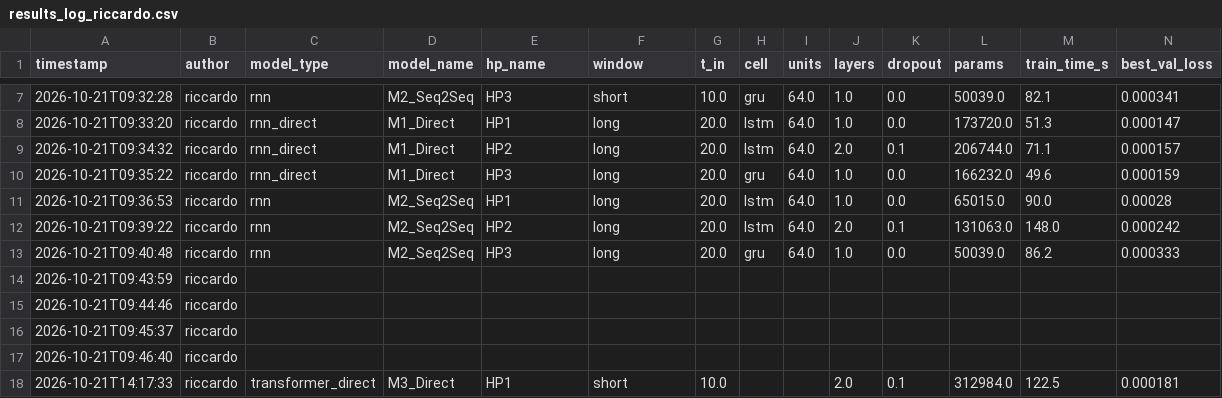
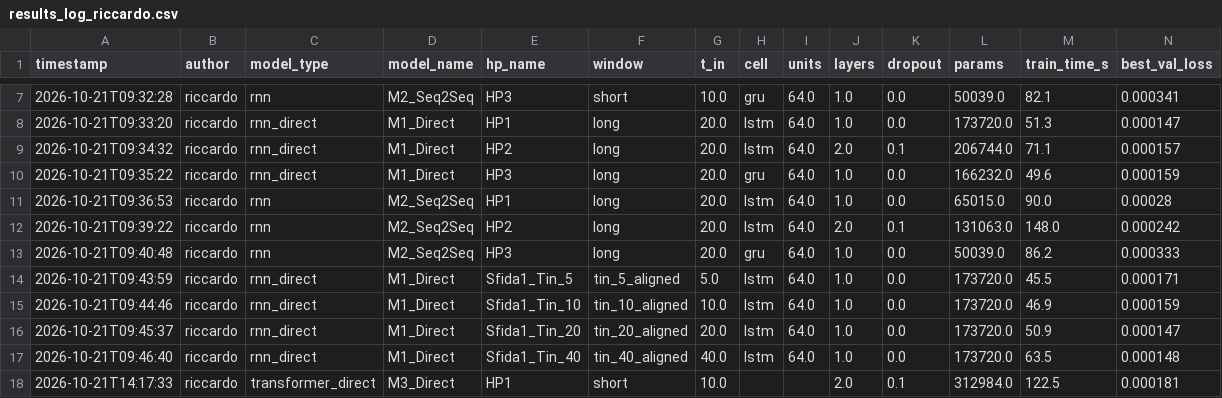
Before and after one commit to Riccardo-27/DL-Quantum, a CSV file: results/results_log_riccardo.csv, drawn as a sheet; only a part is shown, gaps mark what is left out; the diff covers the shown part only; the diff names each change by its address in the sheet, - before the commit and + after, or states it on an @@ line.

```diff
--- a/results/results_log_riccardo.csv
+++ b/results/results_log_riccardo.csv
-C14:C17 (model_type): (empty)
+C14:C17 (model_type): rnn_direct
-D14:D17 (model_name): (empty)
+D14:D17 (model_name): M1_Direct
-E14 (hp_name): (empty)
+E14 (hp_name): Sfida1_Tin_5
-F14 (window): (empty)
+F14 (window): tin_5_aligned
-G14 (t_in): (empty)
+G14 (t_in): 5.0
-H14:H17 (cell): (empty)
+H14:H17 (cell): lstm
-I14:I17 (units): (empty)
+I14:I17 (units): 64.0
-J14:J17 (layers): (empty)
+J14:J17 (layers): 1.0
-K14:K17 (dropout): (empty)
+K14:K17 (dropout): 0.0
-L14:L17 (params): (empty)
+L14:L17 (params): 173720.0
-M14 (train_time_s): (empty)
+M14 (train_time_s): 45.5
-N14 (best_val_loss): (empty)
+N14 (best_val_loss): 0.000171
-E15 (hp_name): (empty)
+E15 (hp_name): Sfida1_Tin_10
-F15 (window): (empty)
+F15 (window): tin_10_aligned
-G15 (t_in): (empty)
+G15 (t_in): 10.0
-M15 (train_time_s): (empty)
+M15 (train_time_s): 46.9
-N15 (best_val_loss): (empty)
+N15 (best_val_loss): 0.000159
-E16 (hp_name): (empty)
+E16 (hp_name): Sfida1_Tin_20
-F16 (window): (empty)
+F16 (window): tin_20_aligned
-G16 (t_in): (empty)
+G16 (t_in): 20.0
-M16 (train_time_s): (empty)
+M16 (train_time_s): 50.9
-N16 (best_val_loss): (empty)
+N16 (best_val_loss): 0.000147
-E17 (hp_name): (empty)
+E17 (hp_name): Sfida1_Tin_40
-F17 (window): (empty)
+F17 (window): tin_40_aligned
-G17 (t_in): (empty)
+G17 (t_in): 40.0
-M17 (train_time_s): (empty)
+M17 (train_time_s): 63.5
-N17 (best_val_loss): (empty)
+N17 (best_val_loss): 0.000148
```
Also changed, not shown: 126 edited cells elsewhere in this file, results/results_log_ernesto.csv, 6 other files.
